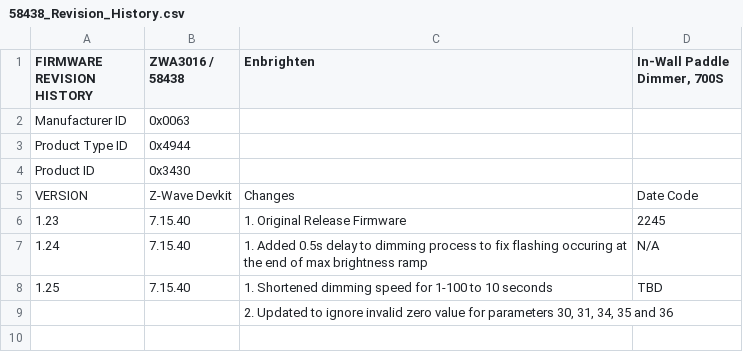
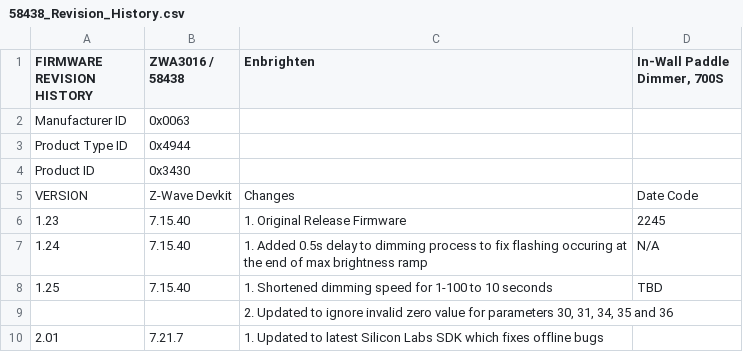
Before and after one commit to jascoproducts/firmware, a CSV file: zwave/Enbrighten-GE/ZWA3016/58438 - In-Wall Paddle Dimmer, 700S/58438_Revision_History.csv, drawn as a sheet; the diff names each change by its address in the sheet, - before the commit and + after, or states it on an @@ line.

Commit message:
New Enbrighten firmware
Uploading firmware for two 800S devices: the 76591 switch and the 76593 dimmer. New SDK fixes offline issues.

Added cosmetic/naming changes to existing firmware files (58433 and 58438).

```diff
--- a/zwave/Enbrighten-GE/ZWA3016/58438 - In-Wall Paddle Dimmer, 700S/58438_Revision_History.csv
+++ b/zwave/Enbrighten-GE/ZWA3016/58438 - In-Wall Paddle Dimmer, 700S/58438_Revision_History.csv
+row 10: 2.01 | 7.21.7 | 1. Updated to latest Silicon Labs SDK which fixes offline bugs
```
Also changed, not shown: zwave/Enbrighten-GE/ZWA4011/58433 - In-Wall Paddle Switch, 700S/58433_Revision_History.csv, 16 other files.
